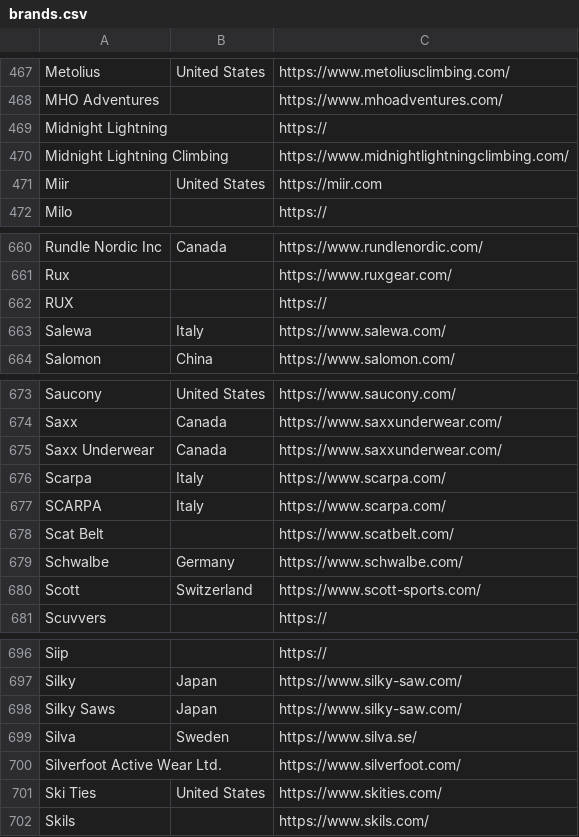
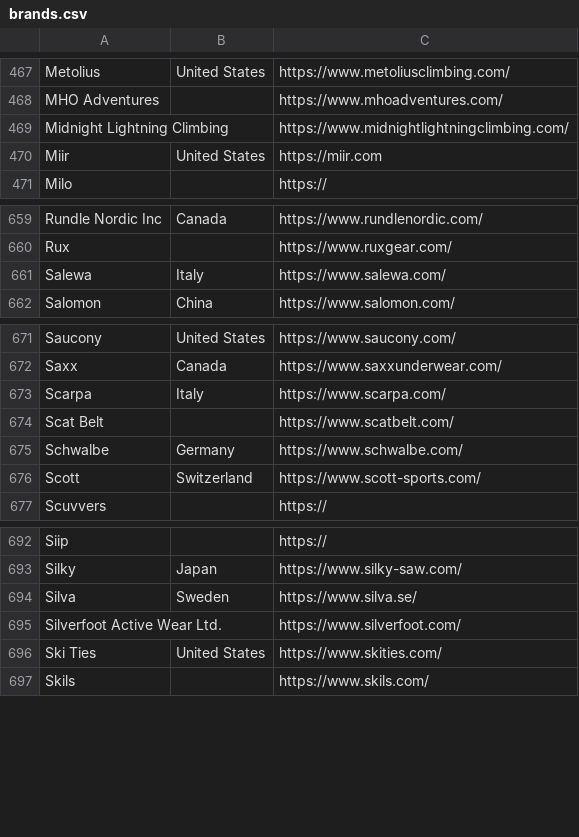
Before and after one commit to andymckay/blog, a CSV file: data/brands.csv, drawn as a sheet; only a part is shown, gaps mark what is left out.

Commit message:
some dedupe

```diff
--- a/data/brands.csv
+++ b/data/brands.csv
@@ -468,3 +468,2 @@ Metolius,United States,https://www.metoliusclimbing.com/
 MHO Adventures,,https://www.mhoadventures.com/
-Midnight Lightning,,https://
 Midnight Lightning Climbing,,https://www.midnightlightningclimbing.com/
@@ -661,3 +660,2 @@ Rundle Nordic Inc,Canada,https://www.rundlenordic.com/
 Rux,,https://www.ruxgear.com/
-RUX,,https://
 Salewa,Italy,https://www.salewa.com/
@@ -674,5 +672,3 @@ Saucony,United States,https://www.saucony.com/
 Saxx,Canada,https://www.saxxunderwear.com/
-Saxx Underwear,Canada,https://www.saxxunderwear.com/
 Scarpa,Italy,https://www.scarpa.com/
-SCARPA,Italy,https://www.scarpa.com/
 Scat Belt,,https://www.scatbelt.com/
@@ -697,3 +693,2 @@ Siip,,https://
 Silky,Japan,https://www.silky-saw.com/
-Silky Saws,Japan,https://www.silky-saw.com/
 Silva,Sweden,https://www.silva.se/
```
